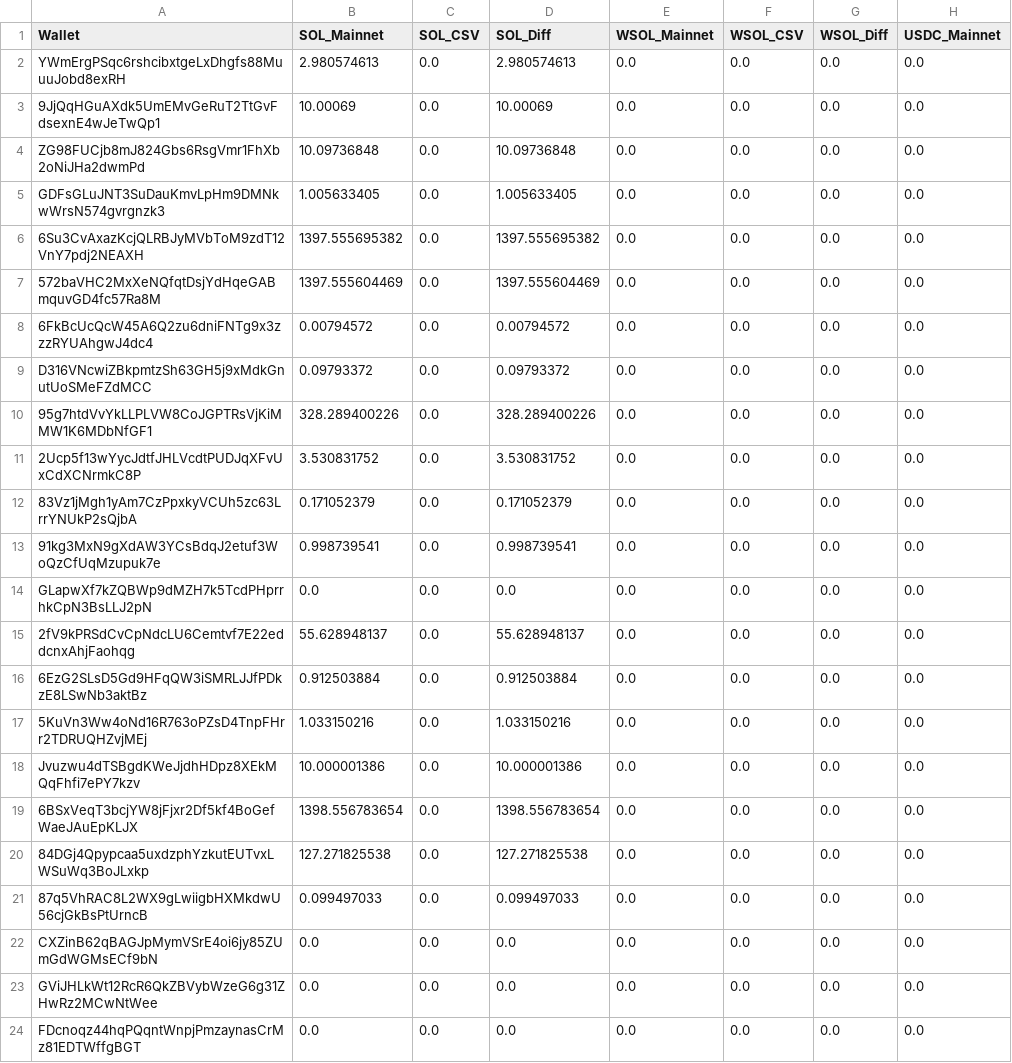
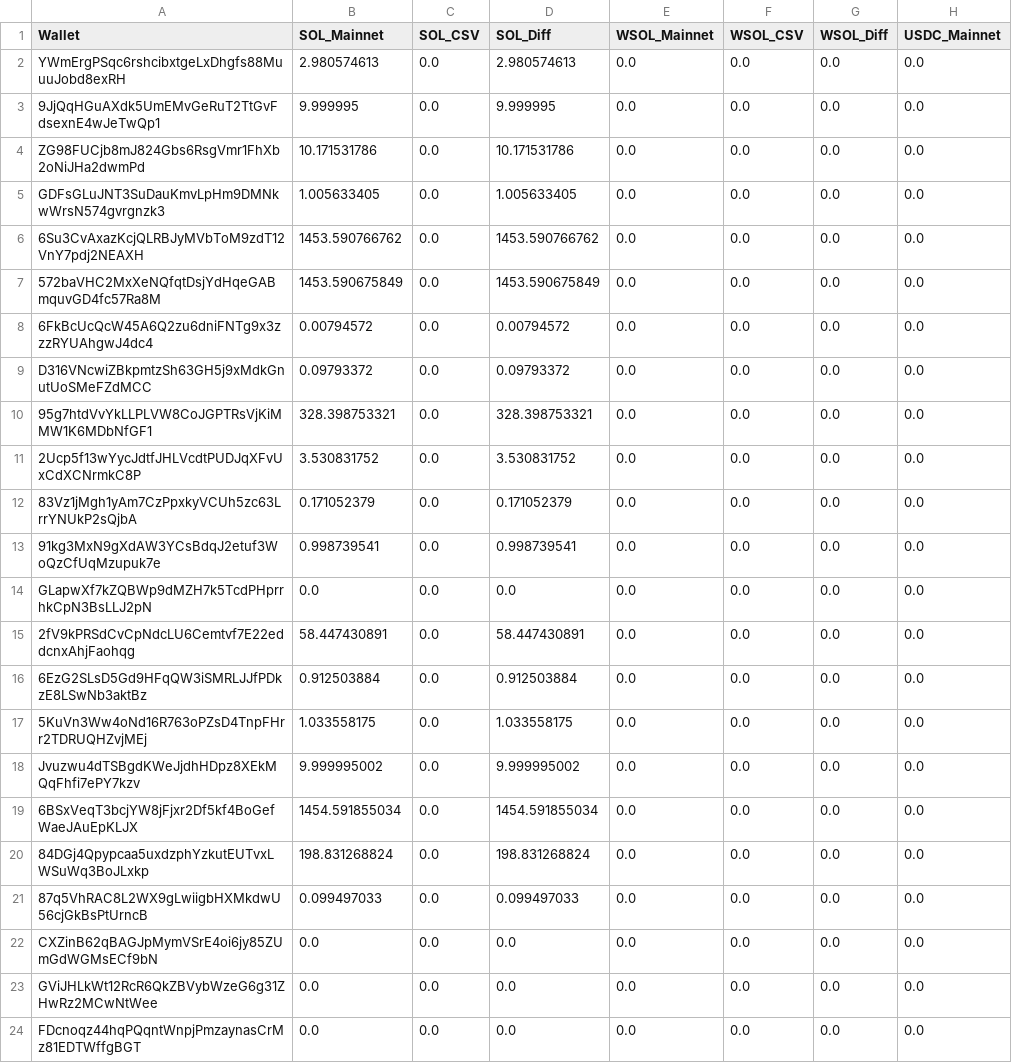
Before and after one commit to BDOZug/Triple-Spice, a CSV file: BALANCE CHECKER/wallet_balances_compare_allwallets.csv (was wallet_balances_compare_allwallets.csv), drawn as a sheet; only a part is shown; the diff names each change by its address in the sheet, - before the commit and + after, or states it on an @@ line.

```diff
--- a/wallet_balances_compare_allwallets.csv
+++ b/BALANCE CHECKER/wallet_balances_compare_allwallets.csv
-B3 (SOL_Mainnet): 10.00069
+B3 (SOL_Mainnet): 9.999995
-D3 (SOL_Diff): 10.00069
+D3 (SOL_Diff): 9.999995
-B4 (SOL_Mainnet): 10.09736848
+B4 (SOL_Mainnet): 10.171531786
-D4 (SOL_Diff): 10.09736848
+D4 (SOL_Diff): 10.171531786
-B6 (SOL_Mainnet): 1397.555695382
+B6 (SOL_Mainnet): 1453.590766762
-D6 (SOL_Diff): 1397.555695382
+D6 (SOL_Diff): 1453.590766762
-B7 (SOL_Mainnet): 1397.555604469
+B7 (SOL_Mainnet): 1453.590675849
-D7 (SOL_Diff): 1397.555604469
+D7 (SOL_Diff): 1453.590675849
-B10 (SOL_Mainnet): 328.289400226
+B10 (SOL_Mainnet): 328.398753321
-D10 (SOL_Diff): 328.289400226
+D10 (SOL_Diff): 328.398753321
-B15 (SOL_Mainnet): 55.628948137
+B15 (SOL_Mainnet): 58.447430891
-D15 (SOL_Diff): 55.628948137
+D15 (SOL_Diff): 58.447430891
-B17 (SOL_Mainnet): 1.033150216
+B17 (SOL_Mainnet): 1.033558175
-D17 (SOL_Diff): 1.033150216
+D17 (SOL_Diff): 1.033558175
-B18 (SOL_Mainnet): 10.000001386
+B18 (SOL_Mainnet): 9.999995002
-D18 (SOL_Diff): 10.000001386
+D18 (SOL_Diff): 9.999995002
-B19 (SOL_Mainnet): 1398.556783654
+B19 (SOL_Mainnet): 1454.591855034
-D19 (SOL_Diff): 1398.556783654
+D19 (SOL_Diff): 1454.591855034
-B20 (SOL_Mainnet): 127.271825538
+B20 (SOL_Mainnet): 198.831268824
-D20 (SOL_Diff): 127.271825538
+D20 (SOL_Diff): 198.831268824
```
Also changed, not shown: 3 other files.
